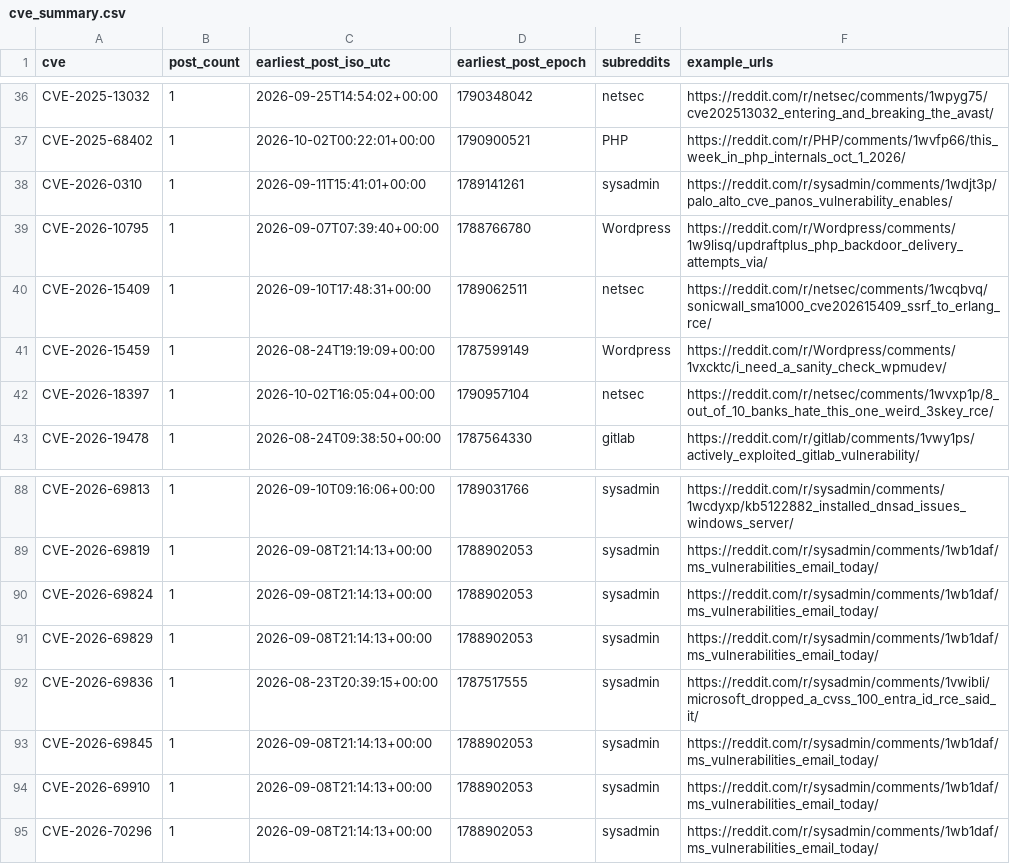
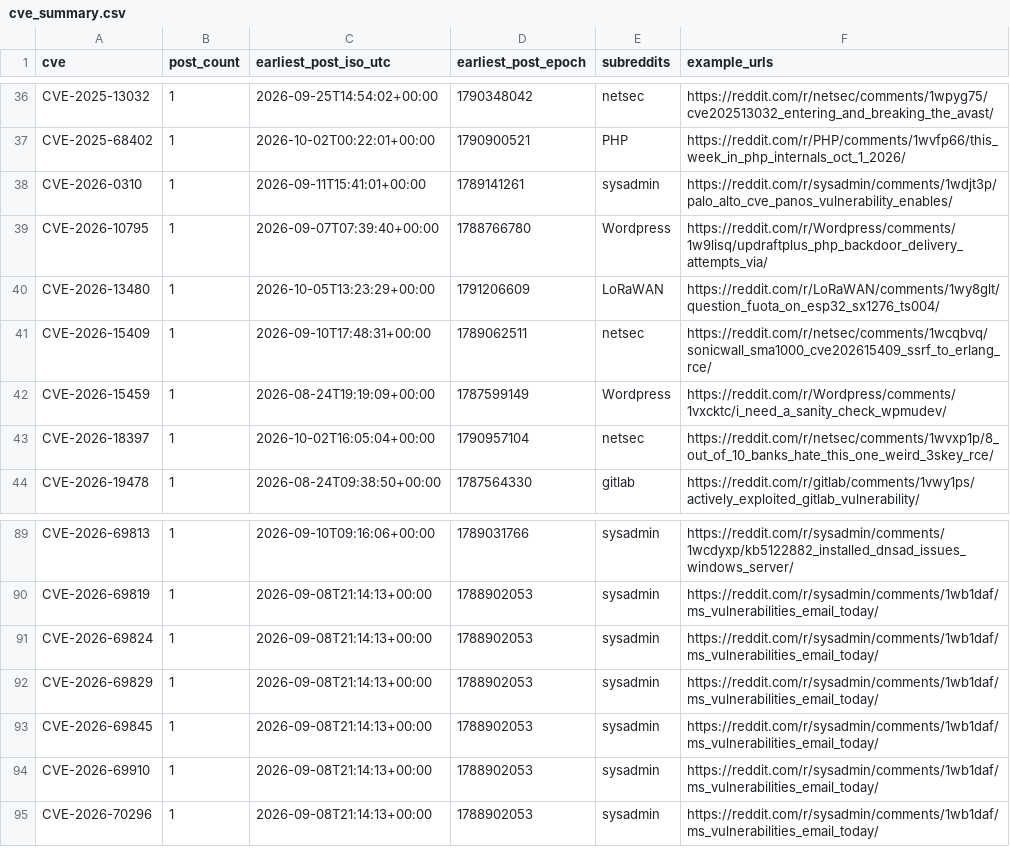
Before and after one commit to therohantilwani/Reddit_CVE_detection, a CSV file: data/cve_summary.csv, drawn as a sheet; only a part is shown, gaps mark what is left out.

```diff
--- a/data/cve_summary.csv
+++ b/data/cve_summary.csv
@@ -39,2 +39,3 @@ CVE-2026-0310,1,2026-09-11T15:41:01+00:00,1789141261,sysadmin,https://reddit.com
 CVE-2026-10795,1,2026-09-07T07:39:40+00:00,1788766780,Wordpress,https://reddit.com/r/Wordpress/comments/1w9lisq/updraftplus_php_backdoor_delivery_attempts_via/
+CVE-2026-13480,1,2026-10-05T13:23:29+00:00,1791206609,LoRaWAN,https://reddit.com/r/LoRaWAN/comments/1wy8glt/question_fuota_on_esp32_sx1276_ts004/
 CVE-2026-15409,1,2026-09-10T17:48:31+00:00,1789062511,netsec,https://reddit.com/r/netsec/comments/1wcqbvq/sonicwall_sma1000_cve202615409_ssrf_to_erlang_rce/
@@ -91,3 +92,2 @@ CVE-2026-69824,1,2026-09-08T21:14:13+00:00,1788902053,sysadmin,https://reddit.co
 CVE-2026-69829,1,2026-09-08T21:14:13+00:00,1788902053,sysadmin,https://reddit.com/r/sysadmin/comments/1wb1daf/ms_vulnerabilities_email_today/
-CVE-2026-69836,1,2026-08-23T20:39:15+00:00,1787517555,sysadmin,https://reddit.com/r/sysadmin/comments/1vwibli/microsoft_dropped_a_cvss_100_entra_id_rce_said_it/
 CVE-2026-69845,1,2026-09-08T21:14:13+00:00,1788902053,sysadmin,https://reddit.com/r/sysadmin/comments/1wb1daf/ms_vulnerabilities_email_today/
```
Also changed, not shown: data/nvd_fetch_failures.csv, data/reddit_cve_key_audit.csv, 3 other files.
